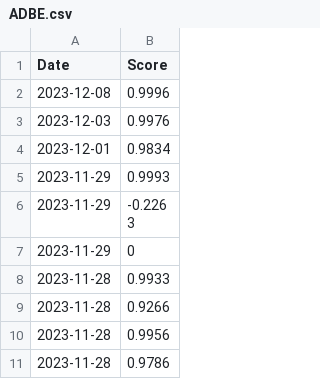
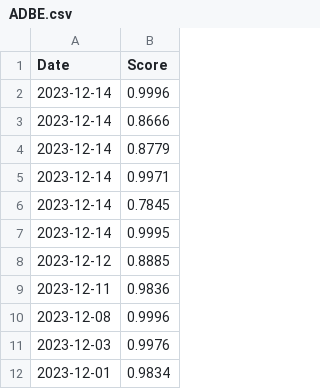
Before and after one commit to Waterbird20/SWE3028_Team_H, a CSV file: Source/dataset/vader/ADBE.csv, drawn as a sheet; only a part is shown; the shorter side is filled out with more unchanged rows; the diff names each change by its address in the sheet, - before the commit and + after, or states it on an @@ line.

Commit message:
Update ADBE.csv

```diff
--- a/Source/dataset/vader/ADBE.csv
+++ b/Source/dataset/vader/ADBE.csv
+row 2: 2023-12-14 | 0.9996
+row 3: 2023-12-14 | 0.8666
+row 4: 2023-12-14 | 0.8779
+row 5: 2023-12-14 | 0.9971
+row 6: 2023-12-14 | 0.7845
+row 7: 2023-12-14 | 0.9995
+row 8: 2023-12-12 | 0.8885
+row 9: 2023-12-11 | 0.9836
```
